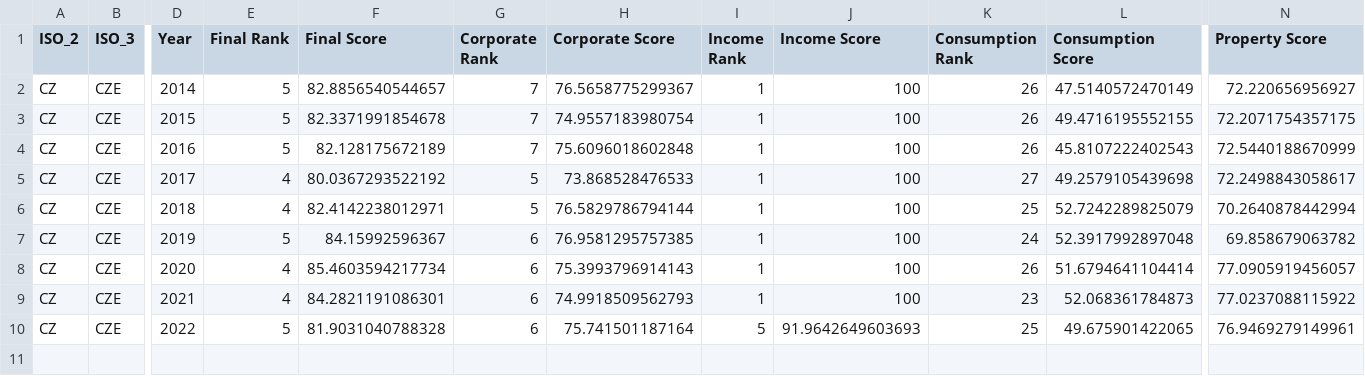
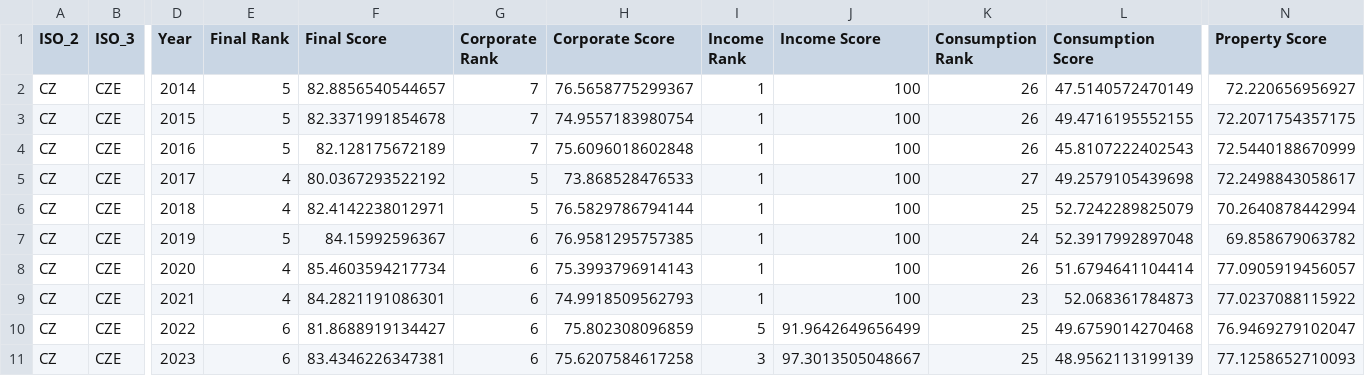
Before and after one commit to TaxFoundation/international-tax-competitiveness-index, a CSV file: country_outputs/Czech Republic.csv, drawn as a sheet; only a part is shown, gaps mark what is left out; rows hold the shown columns only; the diff names each change by its address in the sheet, - before the commit and + after, or states it on an @@ line.

```diff
--- a/country_outputs/Czech Republic.csv
+++ b/country_outputs/Czech Republic.csv
-E10 (Final Rank): 5
+E10 (Final Rank): 6
-F10 (Final Score): 81.9031040788328
+F10 (Final Score): 81.8688919134427
-H10 (Corporate Score): 75.741501187164
+H10 (Corporate Score): 75.802308096859
-J10 (Income Score): 91.9642649603693
+J10 (Income Score): 91.9642649656499
-L10 (Consumption Score): 49.675901422065
+L10 (Consumption Score): 49.6759014270468
-N10 (Property Score): 76.9469279149961
+N10 (Property Score): 76.9469279102047
+row 11: CZ | CZE | 2023 | 6 | 83.4346226347381 | 6 | 75.6207584617258 | 3 | 97.3013505048667 | 25 | 48.9562113199139 | 77.1258652710093
```
Also changed, not shown: country_outputs/Colombia.csv, country_outputs/Netherlands.csv, 54 other files.
